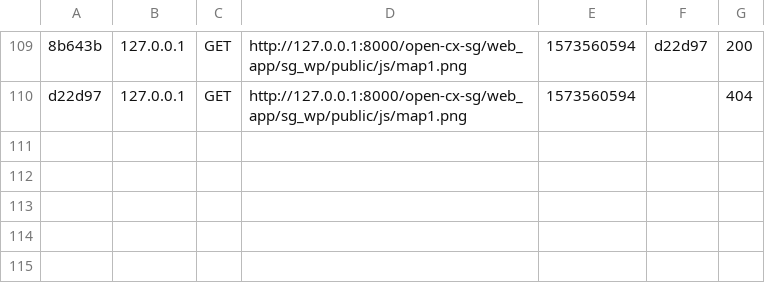
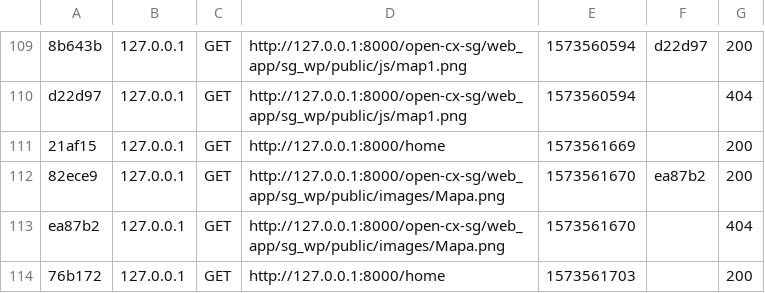
Before and after one commit to softeng-feup/open-cx-sg, a CSV file: web_app/sg_wp/var/cache/dev/profiler/index.csv, drawn as a sheet; only a part is shown, gaps mark what is left out; the diff names each change by its address in the sheet, - before the commit and + after, or states it on an @@ line.

Commit message:
image showing correctly in the homepage

```diff
--- a/web_app/sg_wp/var/cache/dev/profiler/index.csv
+++ b/web_app/sg_wp/var/cache/dev/profiler/index.csv
+row 111: 21af15 | 127.0.0.1 | GET | http://127.0.0.1:8000/home | 1573561669 |  | 200
+row 112: 82ece9 | 127.0.0.1 | GET | http://127.0.0.1:8000/open-cx-sg/web_app/sg_wp/public/images/Mapa.png | 1573561670 | ea87b2 | 200
+row 113: ea87b2 | 127.0.0.1 | GET | http://127.0.0.1:8000/open-cx-sg/web_app/sg_wp/public/images/Mapa.png | 1573561670 |  | 404
+row 114: 76b172 | 127.0.0.1 | GET | http://127.0.0.1:8000/home | 1573561703 |  | 200
```
Also changed, not shown: 7 other files.
